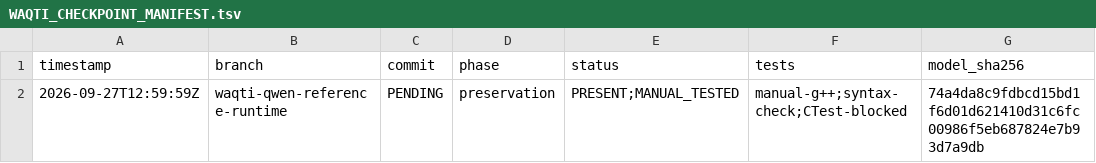
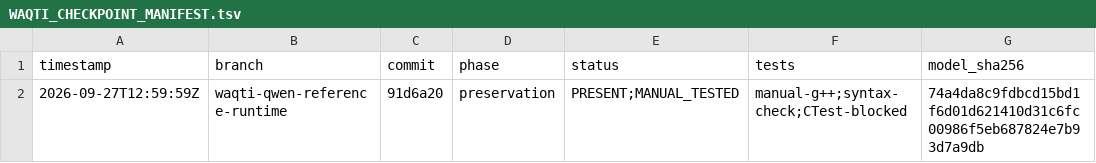
Before and after one commit to Waqti-Dev/opendroid, a TSV file: docs/WAQTI_CHECKPOINT_MANIFEST.tsv, drawn as a sheet; only a part is shown; the diff names each change by its address in the sheet, - before the commit and + after, or states it on an @@ line.

Commit message:
docs: record preserved checkpoint commit

```diff
--- a/docs/WAQTI_CHECKPOINT_MANIFEST.tsv
+++ b/docs/WAQTI_CHECKPOINT_MANIFEST.tsv
-C2 (commit): PENDING
+C2 (commit): 91d6a20
```
Also changed, not shown: 1 other file.
